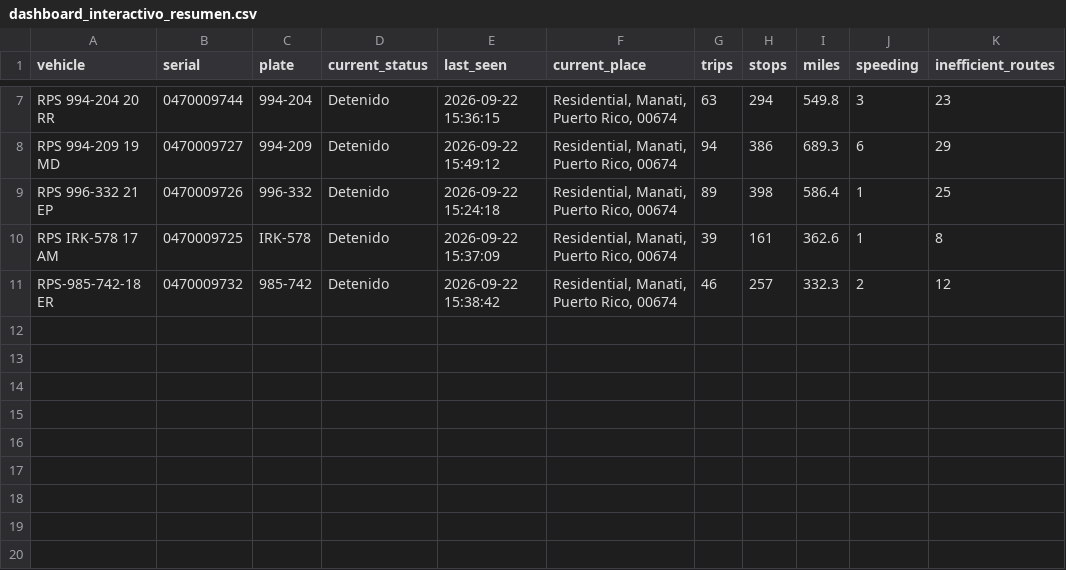
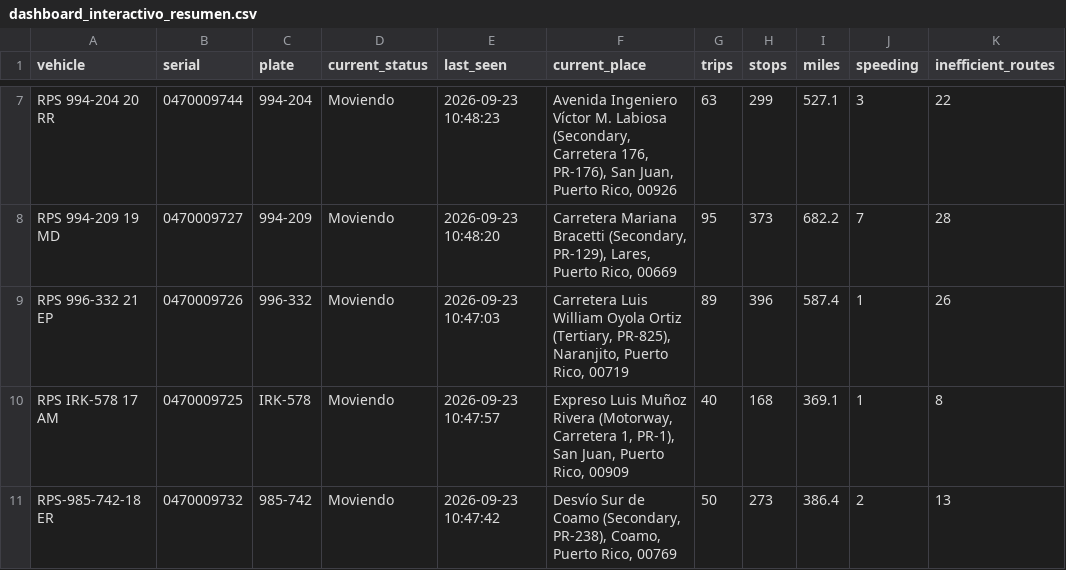
Before and after one commit to epac-hub/rps, a CSV file: dashboard_interactivo_resumen.csv, drawn as a sheet; only a part is shown, gaps mark what is left out; the diff covers the shown part only; the diff names each change by its address in the sheet, - before the commit and + after, or states it on an @@ line.

```diff
--- a/dashboard_interactivo_resumen.csv
+++ b/dashboard_interactivo_resumen.csv
-D7:D11 (current_status): Detenido
+D7:D11 (current_status): Moviendo
-E7 (last_seen): 2026-09-22 15:36:15
+E7 (last_seen): 2026-09-23 10:48:23
-F7 (current_place): Residential, Manati, Puerto Rico, 00674
+F7 (current_place): Avenida Ingeniero Víctor M. Labiosa (Secondary, Carretera 176, PR-176), San Juan, Puerto Rico, 00926
-H7 (stops): 294
+H7 (stops): 299
-I7 (miles): 549.8
+I7 (miles): 527.1
-K7 (inefficient_routes): 23
+K7 (inefficient_routes): 22
-E8 (last_seen): 2026-09-22 15:49:12
+E8 (last_seen): 2026-09-23 10:48:20
-F8 (current_place): Residential, Manati, Puerto Rico, 00674
+F8 (current_place): Carretera Mariana Bracetti (Secondary, PR-129), Lares, Puerto Rico, 00669
-G8 (trips): 94
+G8 (trips): 95
-H8 (stops): 386
+H8 (stops): 373
-I8 (miles): 689.3
+I8 (miles): 682.2
-J8 (speeding): 6
+J8 (speeding): 7
-K8 (inefficient_routes): 29
+K8 (inefficient_routes): 28
-E9 (last_seen): 2026-09-22 15:24:18
+E9 (last_seen): 2026-09-23 10:47:03
-F9 (current_place): Residential, Manati, Puerto Rico, 00674
+F9 (current_place): Carretera Luis William Oyola Ortiz (Tertiary, PR-825), Naranjito, Puerto Rico, 00719
-H9 (stops): 398
+H9 (stops): 396
-I9 (miles): 586.4
+I9 (miles): 587.4
-K9 (inefficient_routes): 25
+K9 (inefficient_routes): 26
-E10 (last_seen): 2026-09-22 15:37:09
+E10 (last_seen): 2026-09-23 10:47:57
-F10 (current_place): Residential, Manati, Puerto Rico, 00674
+F10 (current_place): Expreso Luis Muñoz Rivera (Motorway, Carretera 1, PR-1), San Juan, Puerto Rico, 00909
-G10 (trips): 39
+G10 (trips): 40
-H10 (stops): 161
+H10 (stops): 168
-I10 (miles): 362.6
+I10 (miles): 369.1
-E11 (last_seen): 2026-09-22 15:38:42
+E11 (last_seen): 2026-09-23 10:47:42
-F11 (current_place): Residential, Manati, Puerto Rico, 00674
+F11 (current_place): Desvío Sur de Coamo (Secondary, PR-238), Coamo, Puerto Rico, 00769
-G11 (trips): 46
+G11 (trips): 50
-H11 (stops): 257
+H11 (stops): 273
-I11 (miles): 332.3
+I11 (miles): 386.4
-K11 (inefficient_routes): 12
+K11 (inefficient_routes): 13
```
Also changed, not shown: 29 edited cells elsewhere in this file, dashboard_interactivo_rutas.csv, 2 other files.
